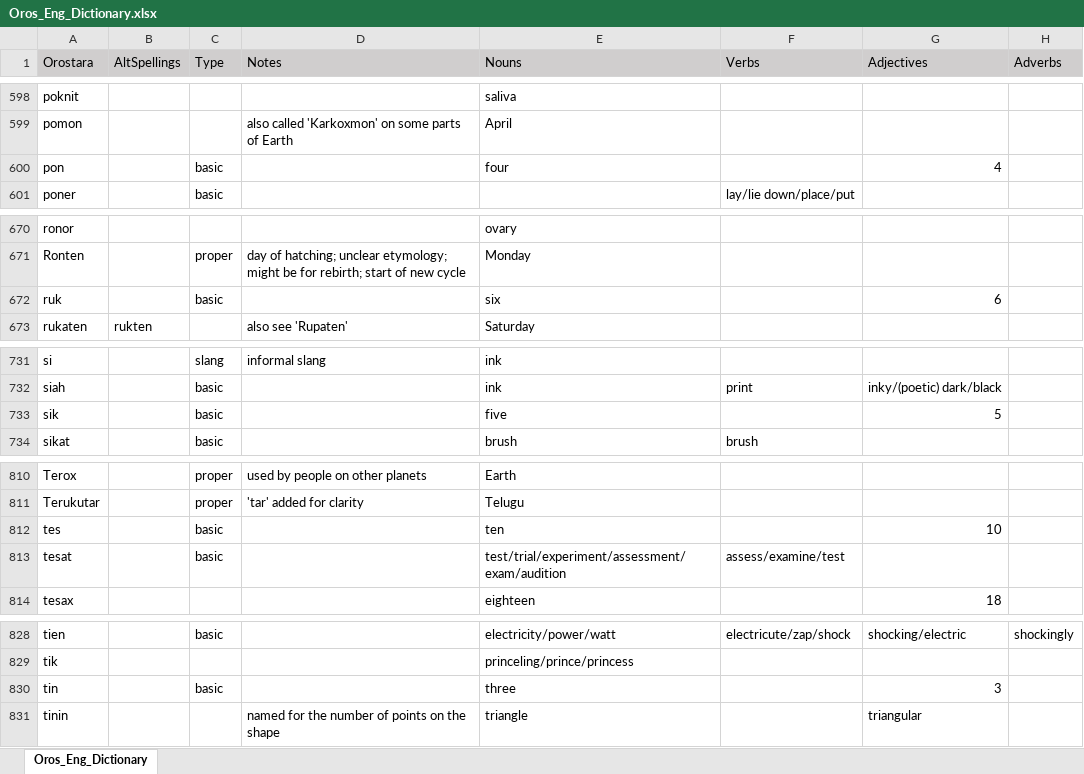
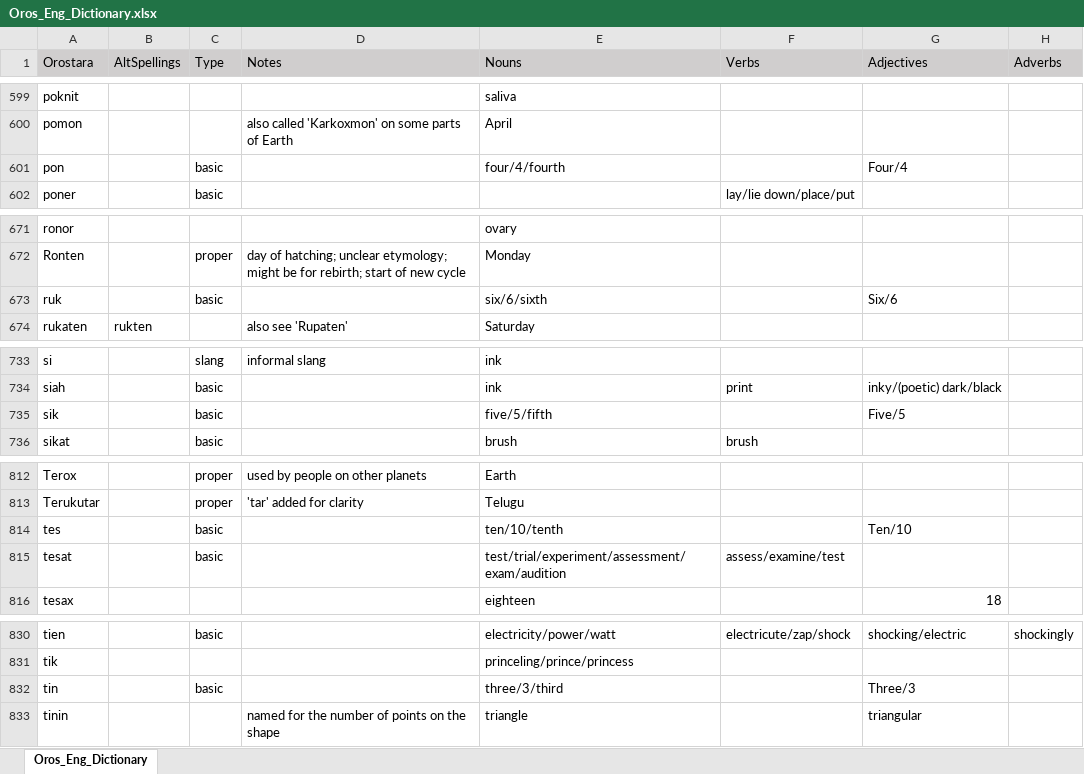
Before and after one commit to orostara/Orostara-Dictionary, an Excel workbook: files/Oros_Eng_Dictionary.xlsx, sheet Oros_Eng_Dictionary, drawn as a sheet; only a part is shown, gaps mark what is left out; values as stored, in another font and other column widths than the file's, no borders; table styles not drawn; addresses are those after the commit; the diff covers the shown part only; the diff names each change by its address in the sheet, - before the commit and + after, or states it on an @@ line.

```diff
--- a/files/Oros_Eng_Dictionary.xlsx (sheet Oros_Eng_Dictionary)
+++ b/files/Oros_Eng_Dictionary.xlsx (sheet Oros_Eng_Dictionary)
-E601 (Nouns): four
+E601 (Nouns): four/4/fourth
-G601 (Adjectives): 4
+G601 (Adjectives): Four/4
-E673 (Nouns): six
+E673 (Nouns): six/6/sixth
-G673 (Adjectives): 6
+G673 (Adjectives): Six/6
-E735 (Nouns): five
+E735 (Nouns): five/5/fifth
-G735 (Adjectives): 5
+G735 (Adjectives): Five/5
-E814 (Nouns): ten
+E814 (Nouns): ten/10/tenth
-G814 (Adjectives): 10
+G814 (Adjectives): Ten/10
-E832 (Nouns): three
+E832 (Nouns): three/3/third
-G832 (Adjectives): 3
+G832 (Adjectives): Three/3
```
Also changed, not shown: 2 added rows and 26 edited cells elsewhere in this sheet, 4 other files.
